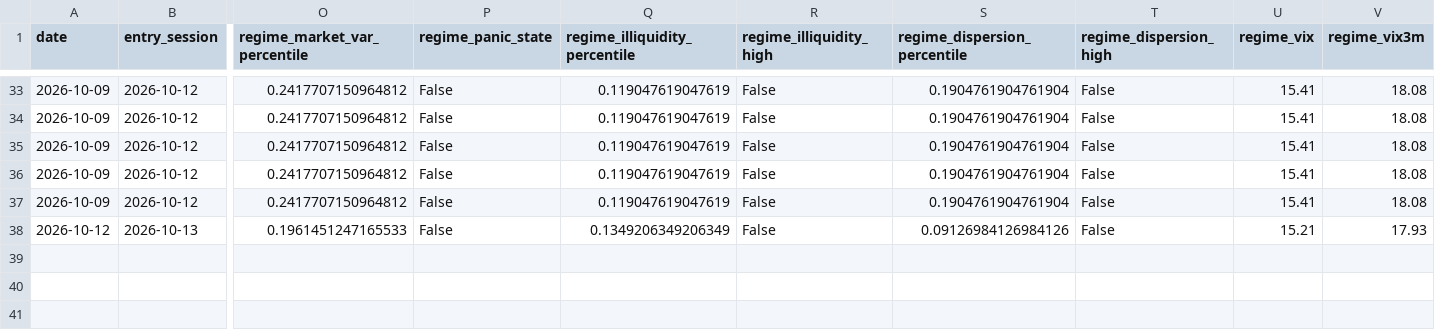
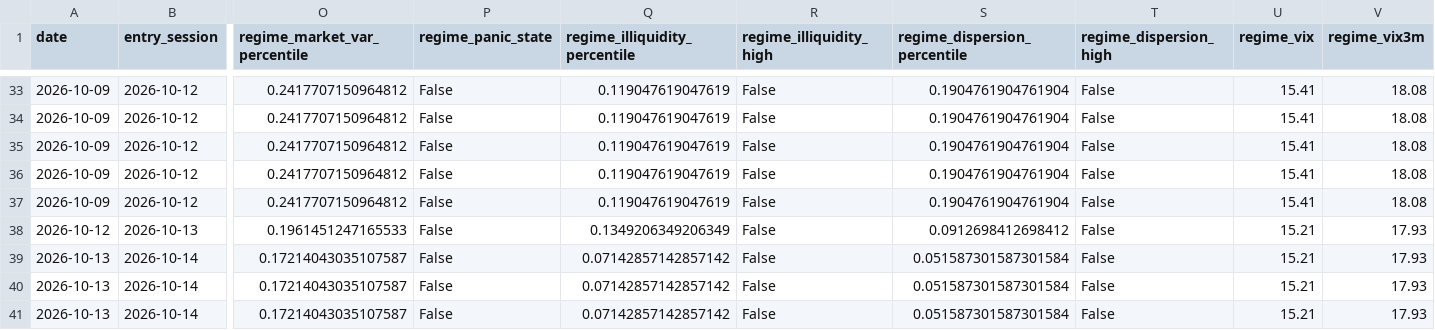
Before and after one commit to Raskull-ux/Options-Bot-Prototype, a CSV file: data/signals.csv, drawn as a sheet; only a part is shown, gaps mark what is left out; rows hold the shown columns only; the diff names each change by its address in the sheet, - before the commit and + after, or states it on an @@ line.

```diff
--- a/data/signals.csv
+++ b/data/signals.csv
-S38 (regime_dispersion_percentile): 0.09126984126984126
+S38 (regime_dispersion_percentile): 0.0912698412698412
+row 39: 2026-10-13 | 2026-10-14 | 0.17214043035107587 | False | 0.07142857142857142 | False | 0.051587301587301584 | False | 15.21 | 17.93
+row 40: 2026-10-13 | 2026-10-14 | 0.17214043035107587 | False | 0.07142857142857142 | False | 0.051587301587301584 | False | 15.21 | 17.93
+row 41: 2026-10-13 | 2026-10-14 | 0.17214043035107587 | False | 0.07142857142857142 | False | 0.051587301587301584 | False | 15.21 | 17.93
```
Also changed, not shown: data/collector_run_log.csv, data/earnings_calendar.csv, 7 other files.
